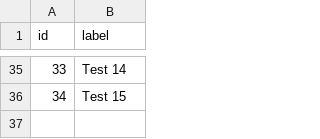
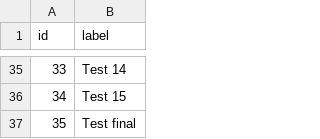
Before and after one commit to CiernaBaca/recepty2, a CSV file: buttonsg.csv, drawn as a sheet; only a part is shown, gaps mark what is left out; the diff names each change by its address in the sheet, - before the commit and + after, or states it on an @@ line.

Commit message:
Cocktokit baby

```diff
--- a/buttonsg.csv
+++ b/buttonsg.csv
+row 37: 35 | Test final
```
